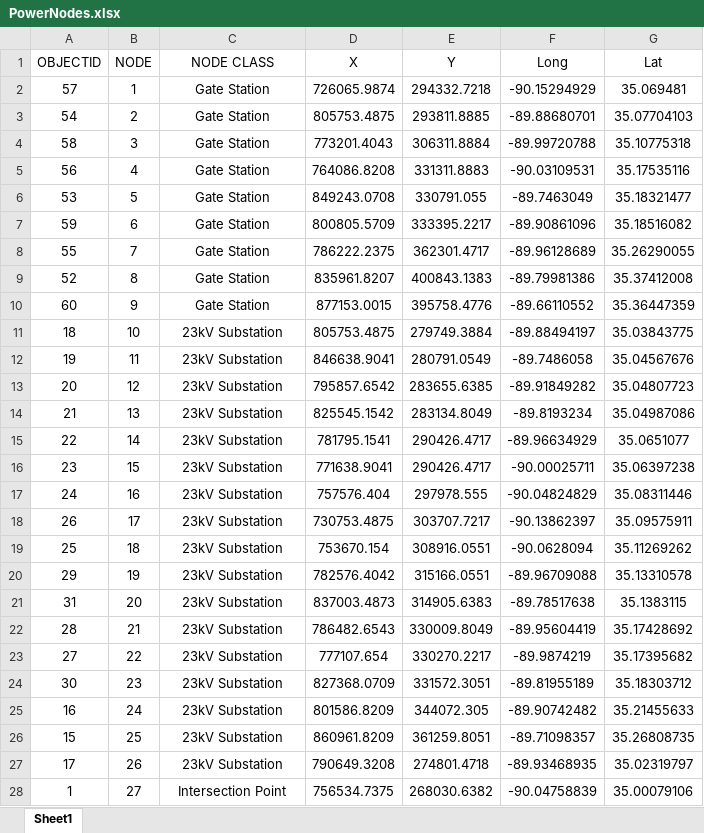
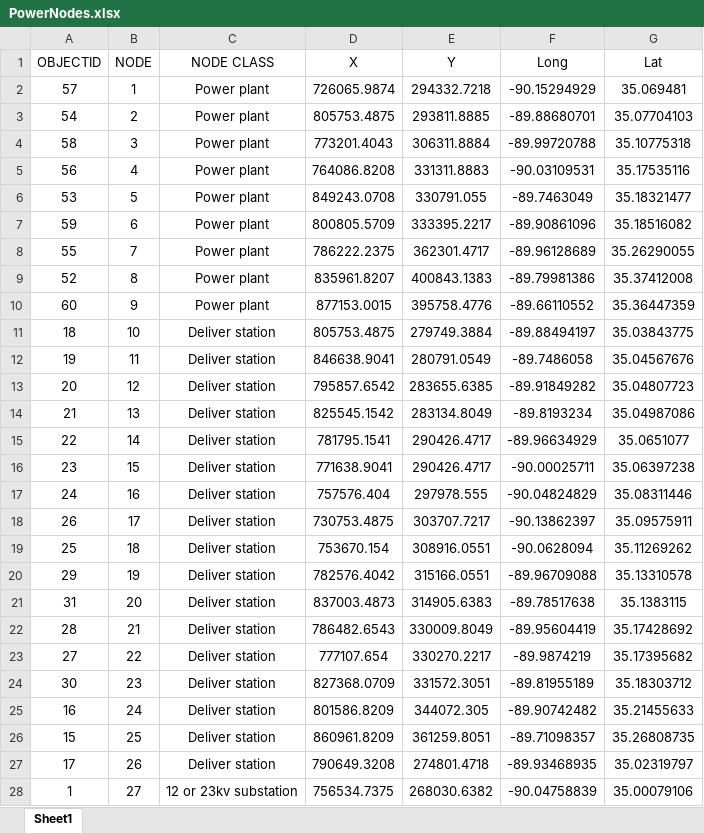
Before and after one commit to yuwvandy/Infrastructure-network-simulation, an Excel workbook: PowerNodes.xlsx, sheet Sheet1, drawn as a sheet; only a part is shown; values as stored, in another font and other column widths than the file's, no borders; the diff covers the shown part only; the diff names each change by its address in the sheet, - before the commit and + after, or states it on an @@ line.

```diff
--- a/PowerNodes.xlsx (sheet Sheet1)
+++ b/PowerNodes.xlsx (sheet Sheet1)
-C2:C10 (NODE CLASS): Gate Station
+C2:C10 (NODE CLASS): Power plant
-C11:C27 (NODE CLASS): 23kV Substation
+C11:C27 (NODE CLASS): Deliver station
-C28 (NODE CLASS): Intersection Point
+C28 (NODE CLASS): 12 or 23kv substation
```
Also changed, not shown: 33 edited cells elsewhere in this sheet, GasNodes.xlsx, WaterNodes.xlsx, 5 other files.
